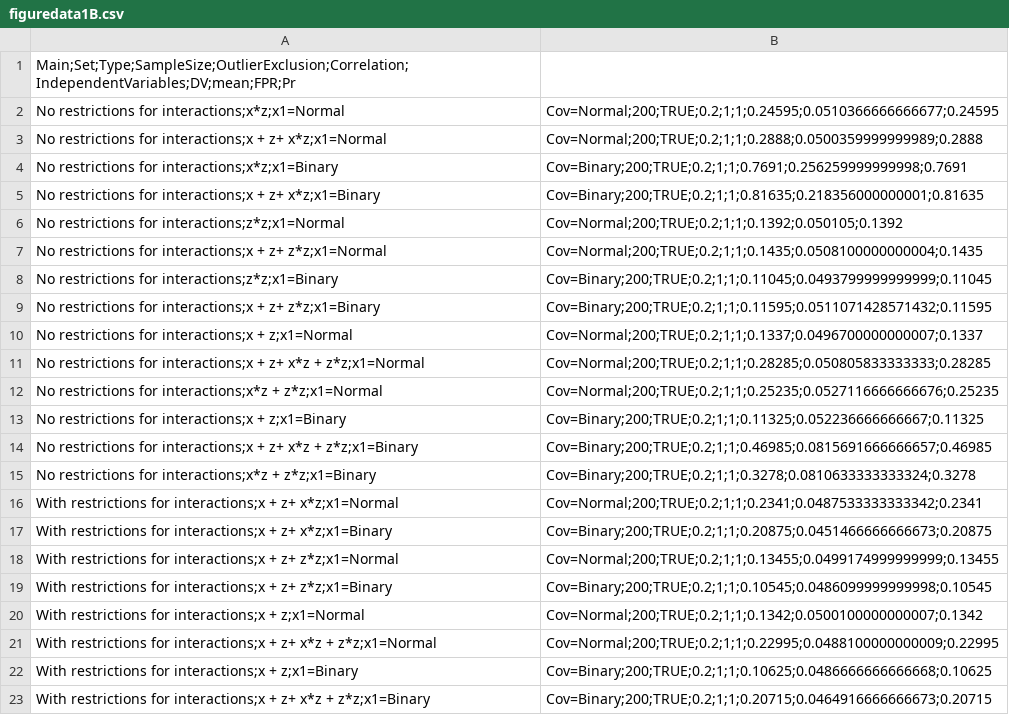
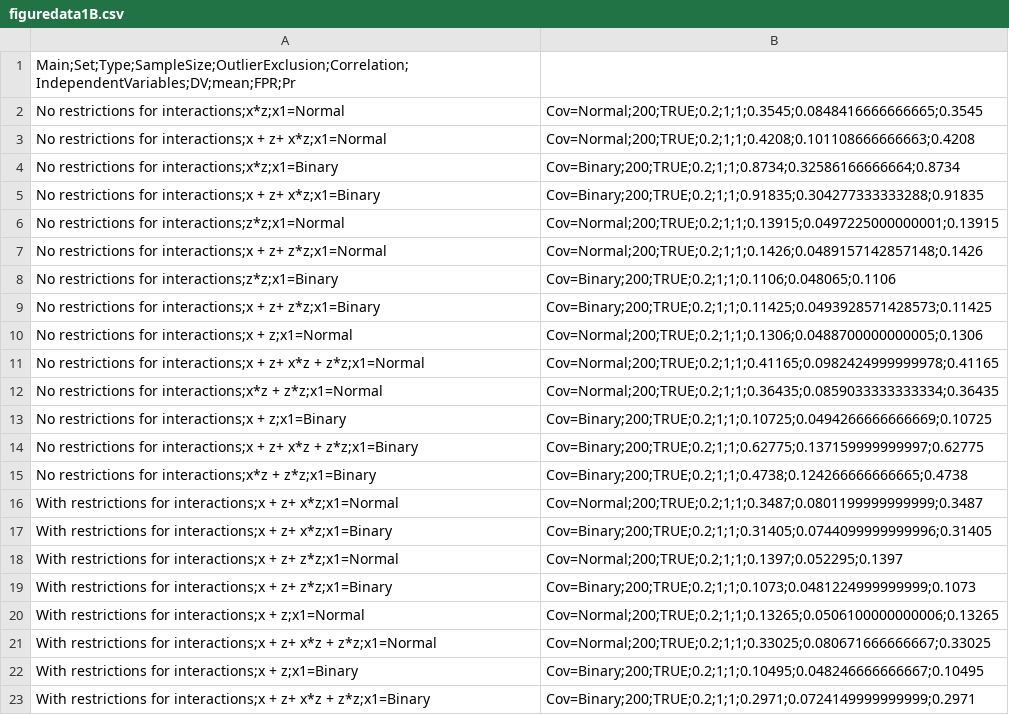
Before and after one commit to jbda0002/P-hacking-sim, a CSV file: R/Analysis/Result/Files/figuredata1B.csv, drawn as a sheet.

```diff
--- a/R/Analysis/Result/Files/figuredata1B.csv
+++ b/R/Analysis/Result/Files/figuredata1B.csv
@@ -1,23 +1,23 @@
 Main;Set;Type;SampleSize;OutlierExclusion;Correlation;IndependentVariables;DV;mean;FPR;Pr
-No restrictions for interactions;x*z;x1=Normal, Cov=Normal;200;TRUE;0.2;1;1;0.24595;0.0510366666666677;0.24595
-No restrictions for interactions;x + z+ x*z;x1=Normal, Cov=Normal;200;TRUE;0.2;1;1;0.2888;0.0500359999999989;0.2888
-No restrictions for interactions;x*z;x1=Binary, Cov=Binary;200;TRUE;0.2;1;1;0.7691;0.256259999999998;0.7691
-No restrictions for interactions;x + z+ x*z;x1=Binary, Cov=Binary;200;TRUE;0.2;1;1;0.81635;0.218356000000001;0.81635
-No restrictions for interactions;z*z;x1=Normal, Cov=Normal;200;TRUE;0.2;1;1;0.1392;0.050105;0.1392
-No restrictions for interactions;x + z+ z*z;x1=Normal, Cov=Normal;200;TRUE;0.2;1;1;0.1435;0.0508100000000004;0.1435
-No restrictions for interactions;z*z;x1=Binary, Cov=Binary;200;TRUE;0.2;1;1;0.11045;0.0493799999999999;0.11045
-No restrictions for interactions;x + z+ z*z;x1=Binary, Cov=Binary;200;TRUE;0.2;1;1;0.11595;0.0511071428571432;0.11595
-No restrictions for interactions;x + z;x1=Normal, Cov=Normal;200;TRUE;0.2;1;1;0.1337;0.0496700000000007;0.1337
-No restrictions for interactions;x + z+ x*z + z*z;x1=Normal, Cov=Normal;200;TRUE;0.2;1;1;0.28285;0.050805833333333;0.28285
-No restrictions for interactions;x*z + z*z;x1=Normal, Cov=Normal;200;TRUE;0.2;1;1;0.25235;0.0527116666666676;0.25235
-No restrictions for interactions;x + z;x1=Binary, Cov=Binary;200;TRUE;0.2;1;1;0.11325;0.052236666666667;0.11325
-No restrictions for interactions;x + z+ x*z + z*z;x1=Binary, Cov=Binary;200;TRUE;0.2;1;1;0.46985;0.0815691666666657;0.46985
-No restrictions for interactions;x*z + z*z;x1=Binary, Cov=Binary;200;TRUE;0.2;1;1;0.3278;0.0810633333333324;0.3278
-With restrictions for interactions;x + z+ x*z;x1=Normal, Cov=Normal;200;TRUE;0.2;1;1;0.2341;0.0487533333333342;0.2341
-With restrictions for interactions;x + z+ x*z;x1=Binary, Cov=Binary;200;TRUE;0.2;1;1;0.20875;0.0451466666666673;0.20875
-With restrictions for interactions;x + z+ z*z;x1=Normal, Cov=Normal;200;TRUE;0.2;1;1;0.13455;0.0499174999999999;0.13455
-With restrictions for interactions;x + z+ z*z;x1=Binary, Cov=Binary;200;TRUE;0.2;1;1;0.10545;0.0486099999999998;0.10545
-With restrictions for interactions;x + z;x1=Normal, Cov=Normal;200;TRUE;0.2;1;1;0.1342;0.0500100000000007;0.1342
-With restrictions for interactions;x + z+ x*z + z*z;x1=Normal, Cov=Normal;200;TRUE;0.2;1;1;0.22995;0.0488100000000009;0.22995
-With restrictions for interactions;x + z;x1=Binary, Cov=Binary;200;TRUE;0.2;1;1;0.10625;0.0486666666666668;0.10625
-With restrictions for interactions;x + z+ x*z + z*z;x1=Binary, Cov=Binary;200;TRUE;0.2;1;1;0.20715;0.0464916666666673;0.20715
+No restrictions for interactions;x*z;x1=Normal, Cov=Normal;200;TRUE;0.2;1;1;0.3545;0.0848416666666665;0.3545
+No restrictions for interactions;x + z+ x*z;x1=Normal, Cov=Normal;200;TRUE;0.2;1;1;0.4208;0.101108666666663;0.4208
+No restrictions for interactions;x*z;x1=Binary, Cov=Binary;200;TRUE;0.2;1;1;0.8734;0.32586166666664;0.8734
+No restrictions for interactions;x + z+ x*z;x1=Binary, Cov=Binary;200;TRUE;0.2;1;1;0.91835;0.304277333333288;0.91835
+No restrictions for interactions;z*z;x1=Normal, Cov=Normal;200;TRUE;0.2;1;1;0.13915;0.0497225000000001;0.13915
+No restrictions for interactions;x + z+ z*z;x1=Normal, Cov=Normal;200;TRUE;0.2;1;1;0.1426;0.0489157142857148;0.1426
+No restrictions for interactions;z*z;x1=Binary, Cov=Binary;200;TRUE;0.2;1;1;0.1106;0.048065;0.1106
+No restrictions for interactions;x + z+ z*z;x1=Binary, Cov=Binary;200;TRUE;0.2;1;1;0.11425;0.0493928571428573;0.11425
+No restrictions for interactions;x + z;x1=Normal, Cov=Normal;200;TRUE;0.2;1;1;0.1306;0.0488700000000005;0.1306
+No restrictions for interactions;x + z+ x*z + z*z;x1=Normal, Cov=Normal;200;TRUE;0.2;1;1;0.41165;0.0982424999999978;0.41165
+No restrictions for interactions;x*z + z*z;x1=Normal, Cov=Normal;200;TRUE;0.2;1;1;0.36435;0.0859033333333334;0.36435
+No restrictions for interactions;x + z;x1=Binary, Cov=Binary;200;TRUE;0.2;1;1;0.10725;0.0494266666666669;0.10725
+No restrictions for interactions;x + z+ x*z + z*z;x1=Binary, Cov=Binary;200;TRUE;0.2;1;1;0.62775;0.137159999999997;0.62775
+No restrictions for interactions;x*z + z*z;x1=Binary, Cov=Binary;200;TRUE;0.2;1;1;0.4738;0.124266666666665;0.4738
+With restrictions for interactions;x + z+ x*z;x1=Normal, Cov=Normal;200;TRUE;0.2;1;1;0.3487;0.0801199999999999;0.3487
+With restrictions for interactions;x + z+ x*z;x1=Binary, Cov=Binary;200;TRUE;0.2;1;1;0.31405;0.0744099999999996;0.31405
+With restrictions for interactions;x + z+ z*z;x1=Normal, Cov=Normal;200;TRUE;0.2;1;1;0.1397;0.052295;0.1397
+With restrictions for interactions;x + z+ z*z;x1=Binary, Cov=Binary;200;TRUE;0.2;1;1;0.1073;0.0481224999999999;0.1073
+With restrictions for interactions;x + z;x1=Normal, Cov=Normal;200;TRUE;0.2;1;1;0.13265;0.0506100000000006;0.13265
+With restrictions for interactions;x + z+ x*z + z*z;x1=Normal, Cov=Normal;200;TRUE;0.2;1;1;0.33025;0.080671666666667;0.33025
+With restrictions for interactions;x + z;x1=Binary, Cov=Binary;200;TRUE;0.2;1;1;0.10495;0.048246666666667;0.10495
+With restrictions for interactions;x + z+ x*z + z*z;x1=Binary, Cov=Binary;200;TRUE;0.2;1;1;0.2971;0.0724149999999999;0.2971
```
Also changed, not shown: R/Analysis/Result/Files/figuredata1A.csv, R/Analysis/Result/Files/figuredata1C.csv, 14 other files.
